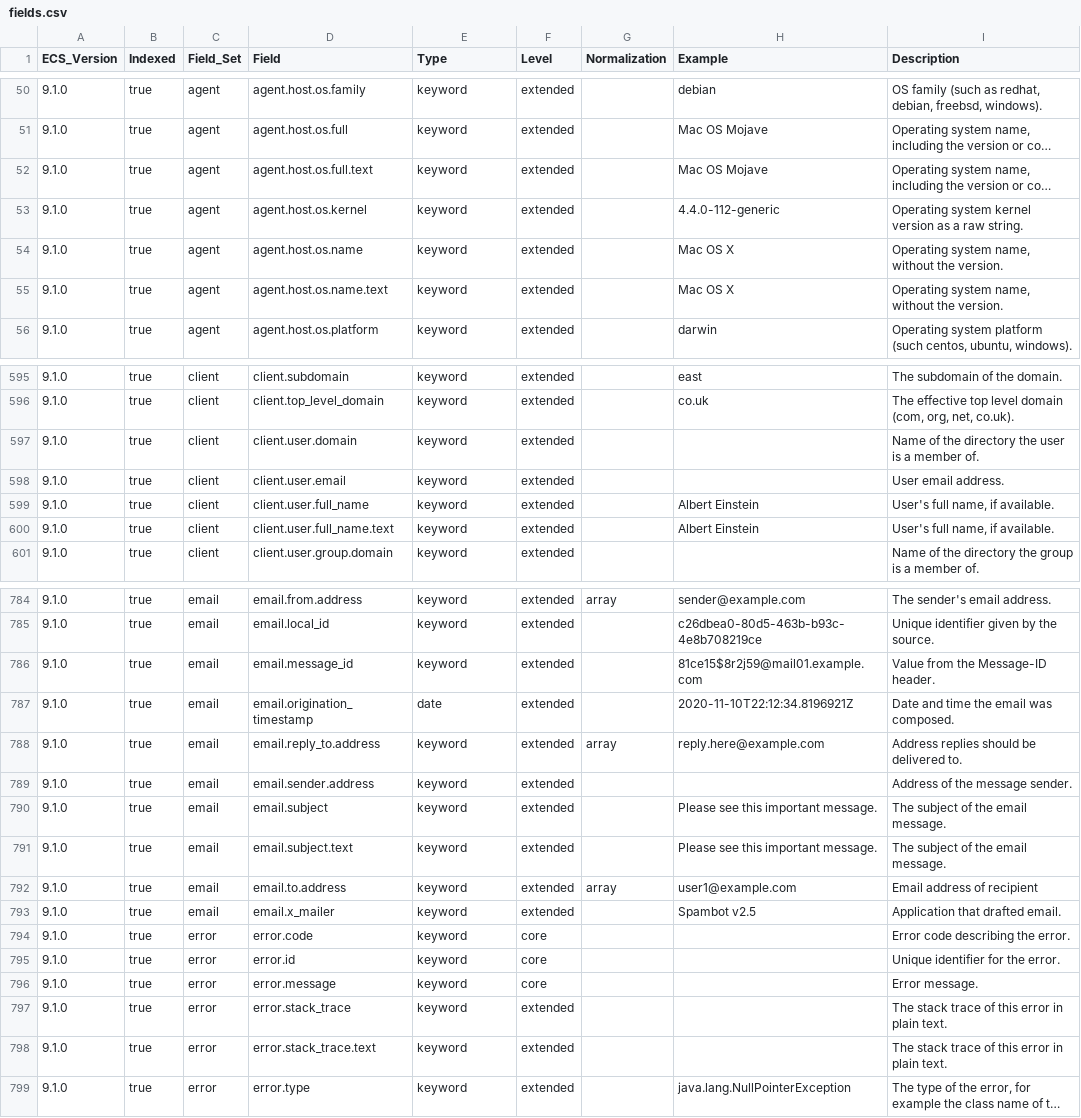
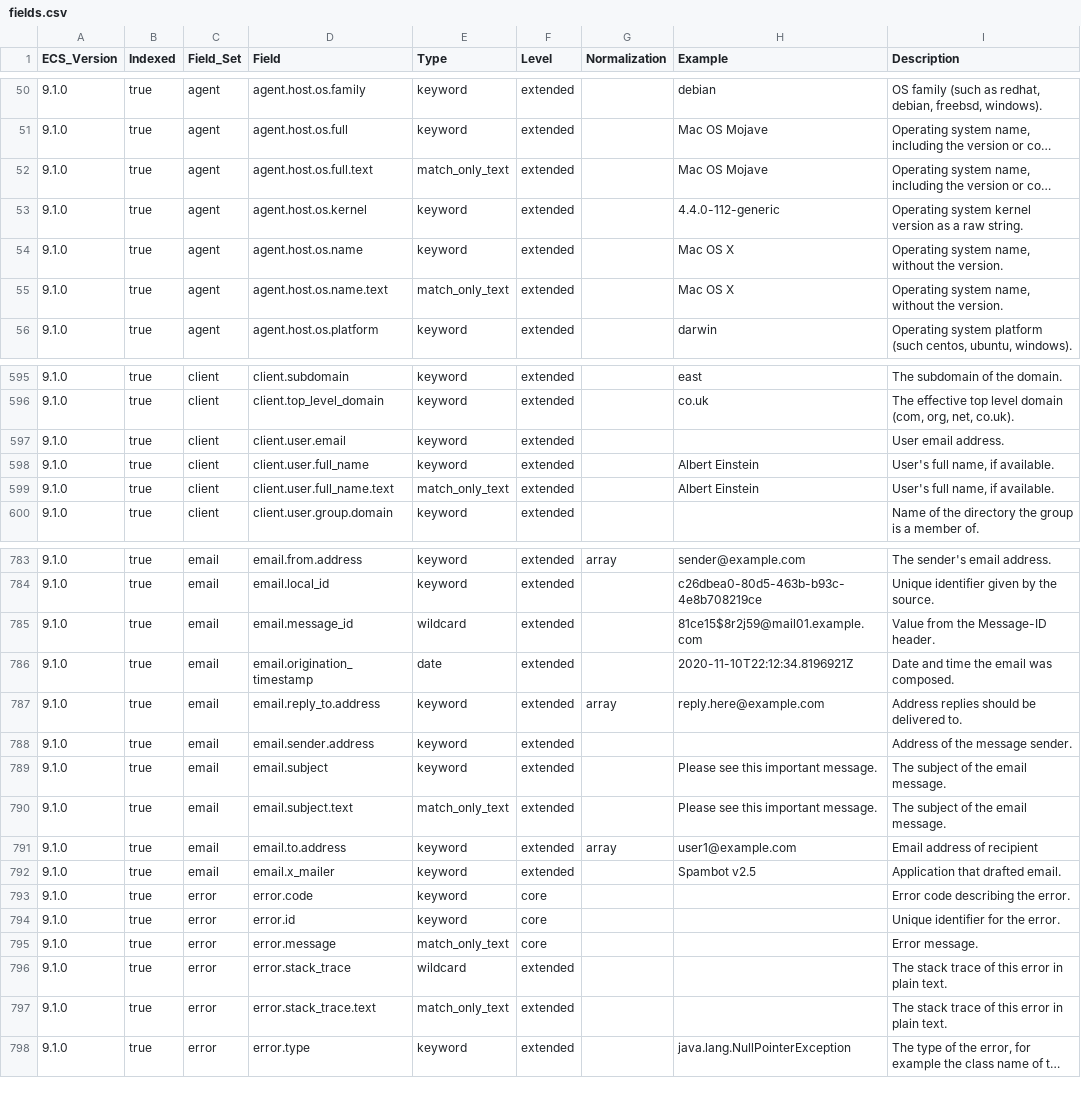
Before and after one commit to wazuh/wazuh-indexer-plugins, a CSV file: ecs/stateless-cloud-services-azure/docs/fields.csv, drawn as a sheet; only a part is shown, gaps mark what is left out; long unchanged cells end in …; removed rows and columns are numbered as before the commit, all else as after; the diff covers the shown part only; the diff names each change by its address in the sheet, - before the commit and + after, or states it on an @@ line.

```diff
--- a/ecs/stateless-cloud-services-azure/docs/fields.csv
+++ b/ecs/stateless-cloud-services-azure/docs/fields.csv
-E52 (Type): keyword
+E52 (Type): match_only_text
-E55 (Type): keyword
+E55 (Type): match_only_text
-row 597: 9.1.0 | true | client | client.user.domain | keyword | extended |  |  | Name of the directory the user is a member of.
-E599 (Type): keyword
+E599 (Type): match_only_text
-E785 (Type): keyword
+E785 (Type): wildcard
-E790 (Type): keyword
+E790 (Type): match_only_text
-E795 (Type): keyword
+E795 (Type): match_only_text
-E796 (Type): keyword
+E796 (Type): wildcard
-E797 (Type): keyword
+E797 (Type): match_only_text
```
Also changed, not shown: 149 edited cells elsewhere in this file, 5 other files.
